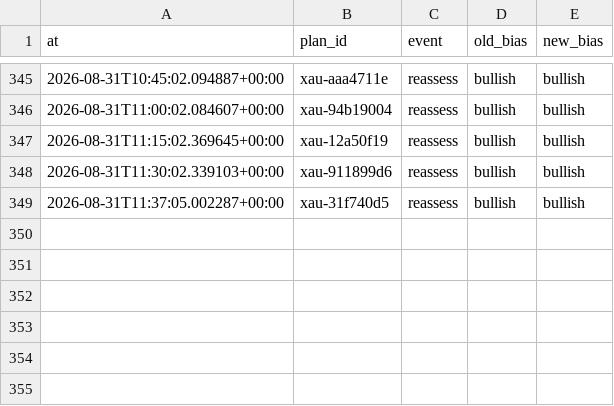
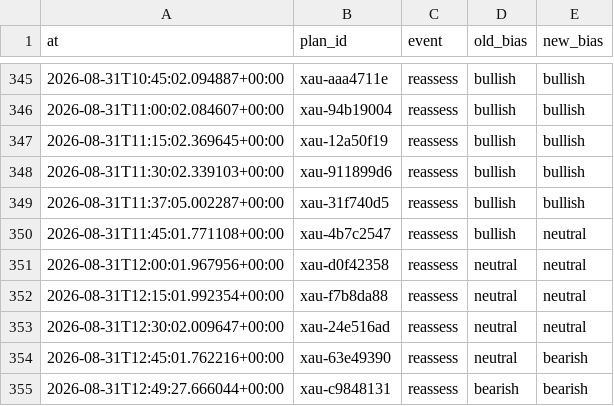
Before and after one commit to seyedmahdiesmailian/hermes-trading, a CSV file: data/xau_plan/reassessment_log.csv, drawn as a sheet; only a part is shown, gaps mark what is left out.

```diff
--- a/data/xau_plan/reassessment_log.csv
+++ b/data/xau_plan/reassessment_log.csv
@@ -349 +349,7 @@ at,plan_id,event,old_bias,new_bias
 2026-08-31T11:37:05.002287+00:00,xau-31f740d5,reassess,bullish,bullish
+2026-08-31T11:45:01.771108+00:00,xau-4b7c2547,reassess,bullish,neutral
+2026-08-31T12:00:01.967956+00:00,xau-d0f42358,reassess,neutral,neutral
+2026-08-31T12:15:01.992354+00:00,xau-f7b8da88,reassess,neutral,neutral
+2026-08-31T12:30:02.009647+00:00,xau-24e516ad,reassess,neutral,neutral
+2026-08-31T12:45:01.762216+00:00,xau-63e49390,reassess,neutral,bearish
+2026-08-31T12:49:27.666044+00:00,xau-c9848131,reassess,bearish,bearish
```
Also changed, not shown: 27 other files.
